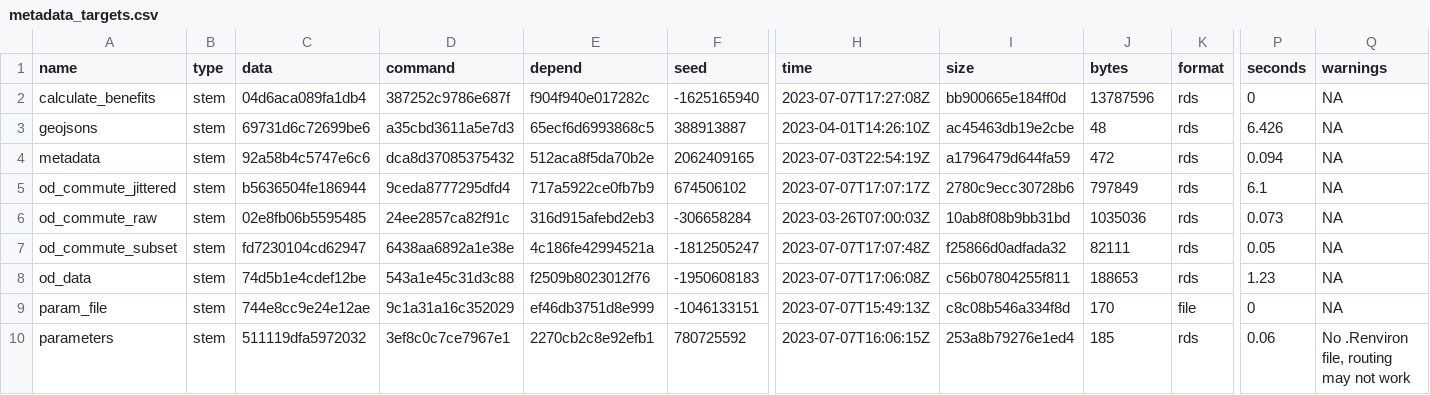
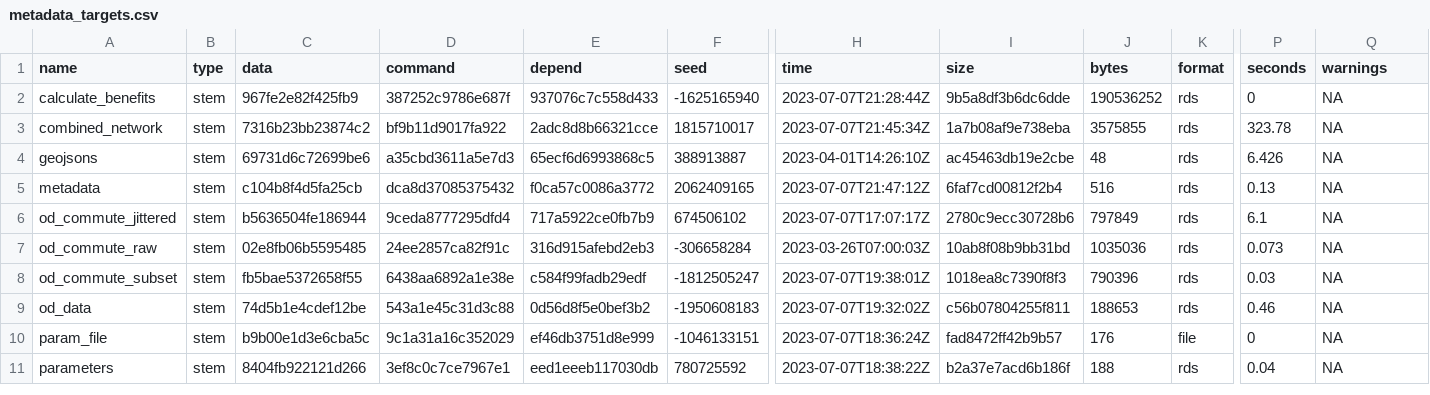
Before and after one commit to nptscot/npt, a CSV file: outputs/metadata_targets.csv, drawn as a sheet; only a part is shown, gaps mark what is left out; addresses are those after the commit; rows hold the shown columns only; the diff covers the shown part only; the diff names each change by its address in the sheet, - before the commit and + after, or states it on an @@ line.

```diff
--- a/outputs/metadata_targets.csv
+++ b/outputs/metadata_targets.csv
-C2 (data): 04d6aca089fa1db4
+C2 (data): 967fe2e82f425fb9
-E2 (depend): f904f940e017282c
+E2 (depend): 937076c7c558d433
-H2 (time): 2023-07-07T17:27:08Z
+H2 (time): 2023-07-07T21:28:44Z
-I2 (size): bb900665e184ff0d
+I2 (size): 9b5a8df3b6dc6dde
-J2 (bytes): 13787596
+J2 (bytes): 190536252
+row 3: combined_network | stem | 7316b23bb23874c2 | bf9b11d9017fa922 | 2adc8d8b66321cce | 1815710017 | 2023-07-07T21:45:34Z | 1a7b08af9e738eba | 3575855 | rds | 323.78 | NA
-C5 (data): 92a58b4c5747e6c6
+C5 (data): c104b8f4d5fa25cb
-E5 (depend): 512aca8f5da70b2e
+E5 (depend): f0ca57c0086a3772
-H5 (time): 2023-07-03T22:54:19Z
+H5 (time): 2023-07-07T21:47:12Z
-I5 (size): a1796479d644fa59
+I5 (size): 6faf7cd00812f2b4
-J5 (bytes): 472
+J5 (bytes): 516
-P5 (seconds): 0.094
+P5 (seconds): 0.13
-C8 (data): fd7230104cd62947
+C8 (data): fb5bae5372658f55
-E8 (depend): 4c186fe42994521a
+E8 (depend): c584f99fadb29edf
-H8 (time): 2023-07-07T17:07:48Z
+H8 (time): 2023-07-07T19:38:01Z
-I8 (size): f25866d0adfada32
+I8 (size): 1018ea8c7390f8f3
-J8 (bytes): 82111
+J8 (bytes): 790396
-P8 (seconds): 0.05
+P8 (seconds): 0.03
-E9 (depend): f2509b8023012f76
+E9 (depend): 0d56d8f5e0bef3b2
-H9 (time): 2023-07-07T17:06:08Z
+H9 (time): 2023-07-07T19:32:02Z
-P9 (seconds): 1.23
+P9 (seconds): 0.46
-C10 (data): 744e8cc9e24e12ae
+C10 (data): b9b00e1d3e6cba5c
-H10 (time): 2023-07-07T15:49:13Z
+H10 (time): 2023-07-07T18:36:24Z
-I10 (size): c8c08b546a334f8d
+I10 (size): fad8472ff42b9b57
-J10 (bytes): 170
+J10 (bytes): 176
-C11 (data): 511119dfa5972032
+C11 (data): 8404fb922121d266
-E11 (depend): 2270cb2c8e92efb1
+E11 (depend): eed1eeeb117030db
-H11 (time): 2023-07-07T16:06:15Z
+H11 (time): 2023-07-07T18:38:22Z
-I11 (size): 253a8b79276e1ed4
+I11 (size): b2a37e7acd6b186f
-J11 (bytes): 185
+J11 (bytes): 188
-P11 (seconds): 0.06
+P11 (seconds): 0.04
-Q11 (warnings): No .Renviron file, routing may not work
+Q11 (warnings): NA
```
Also changed, not shown: 1 removed row and 57 edited cells elsewhere in this file, outputs/build_summary.csv, 1 other file.
